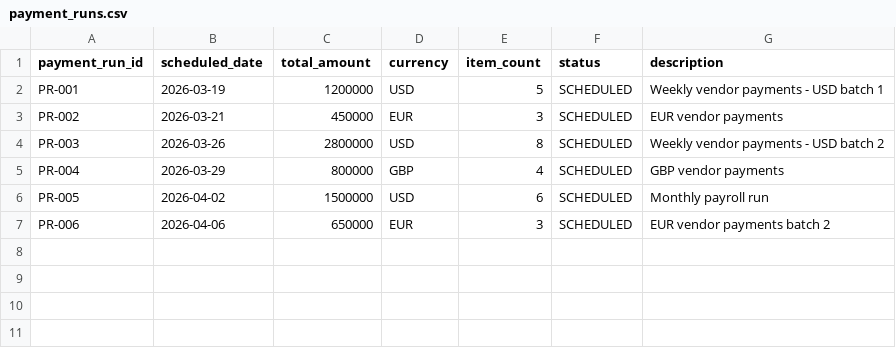
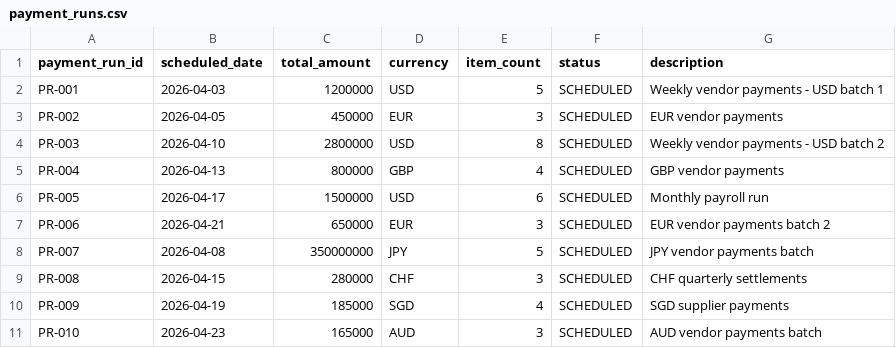
Before and after one commit to Victorpalkin/cashagentdemoapp, a CSV file: data/seed/payment_runs.csv, drawn as a sheet.

```diff
--- a/data/seed/payment_runs.csv
+++ b/data/seed/payment_runs.csv
@@ -1,7 +1,11 @@
 payment_run_id,scheduled_date,total_amount,currency,item_count,status,description
-PR-001,2026-03-19,1200000,USD,5,SCHEDULED,Weekly vendor payments - USD batch 1
-PR-002,2026-03-21,450000,EUR,3,SCHEDULED,EUR vendor payments
-PR-003,2026-03-26,2800000,USD,8,SCHEDULED,Weekly vendor payments - USD batch 2
-PR-004,2026-03-29,800000,GBP,4,SCHEDULED,GBP vendor payments
-PR-005,2026-04-02,1500000,USD,6,SCHEDULED,Monthly payroll run
-PR-006,2026-04-06,650000,EUR,3,SCHEDULED,EUR vendor payments batch 2
+PR-001,2026-04-03,1200000,USD,5,SCHEDULED,Weekly vendor payments - USD batch 1
+PR-002,2026-04-05,450000,EUR,3,SCHEDULED,EUR vendor payments
+PR-003,2026-04-10,2800000,USD,8,SCHEDULED,Weekly vendor payments - USD batch 2
+PR-004,2026-04-13,800000,GBP,4,SCHEDULED,GBP vendor payments
+PR-005,2026-04-17,1500000,USD,6,SCHEDULED,Monthly payroll run
+PR-006,2026-04-21,650000,EUR,3,SCHEDULED,EUR vendor payments batch 2
+PR-007,2026-04-08,350000000,JPY,5,SCHEDULED,JPY vendor payments batch
+PR-008,2026-04-15,280000,CHF,3,SCHEDULED,CHF quarterly settlements
+PR-009,2026-04-19,185000,SGD,4,SCHEDULED,SGD supplier payments
+PR-010,2026-04-23,165000,AUD,3,SCHEDULED,AUD vendor payments batch
```
Also changed, not shown: data/seed/ap_open_items.csv, data/seed/ar_open_items.csv, 35 other files.
